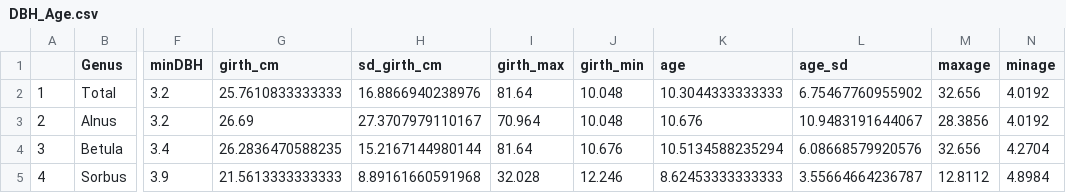
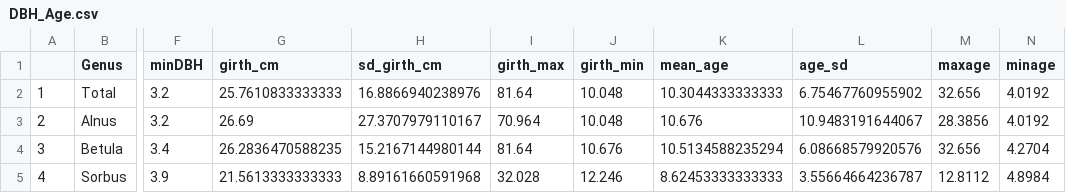
Before and after one commit to shiirumini-ms/ecological_measurement_soilmicroclimate, a CSV file: DBH_Age.csv, drawn as a sheet; only a part is shown, gaps mark what is left out; the diff names each change by its address in the sheet, - before the commit and + after, or states it on an @@ line.

```diff
--- a/DBH_Age.csv
+++ b/DBH_Age.csv
-K1: age
+K1: mean_age
```
Also changed, not shown: soil_all.csv, 6 other files.
